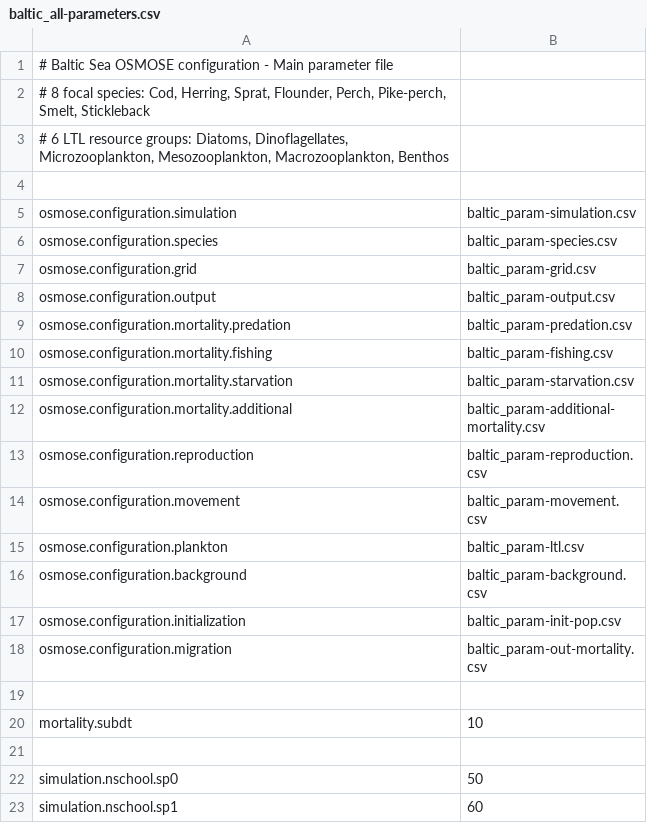
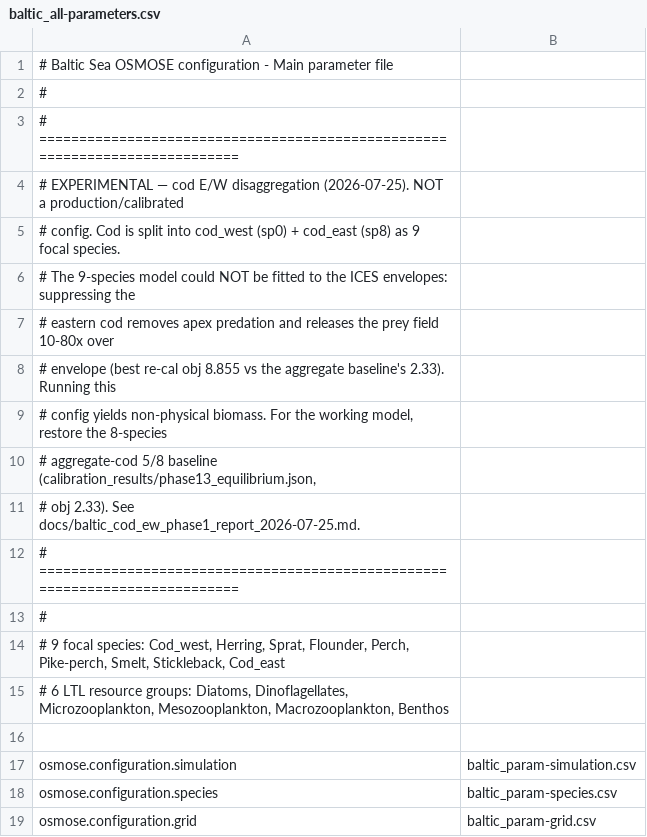
Before and after one commit to razinkele/osmopy, a CSV file: data/baltic/baltic_all-parameters.csv, drawn as a sheet; only a part is shown; the shorter side is filled out with more unchanged rows.

```diff
--- a/data/baltic/baltic_all-parameters.csv
+++ b/data/baltic/baltic_all-parameters.csv
@@ -1,3 +1,15 @@
 # Baltic Sea OSMOSE configuration - Main parameter file
-# 8 focal species: Cod, Herring, Sprat, Flounder, Perch, Pike-perch, Smelt, Stickleback
+#
+# ============================================================================
+# EXPERIMENTAL — cod E/W disaggregation (2026-07-25). NOT a production/calibrated
+# config. Cod is split into cod_west (sp0) + cod_east (sp8) as 9 focal species.
+# The 9-species model could NOT be fitted to the ICES envelopes: suppressing the
+# eastern cod removes apex predation and releases the prey field 10-80x over
+# envelope (best re-cal obj 8.855 vs the aggregate baseline's 2.33). Running this
+# config yields non-physical biomass. For the working model, restore the 8-species
+# aggregate-cod 5/8 baseline (calibration_results/phase13_equilibrium.json,
+# obj 2.33). See docs/baltic_cod_ew_phase1_report_2026-07-25.md.
+# ============================================================================
+#
+# 9 focal species: Cod_west, Herring, Sprat, Flounder, Perch, Pike-perch, Smelt, Stickleback, Cod_east
 # 6 LTL resource groups: Diatoms, Dinoflagellates, Microzooplankton, Mesozooplankton, Macrozooplankton, Benthos
```
